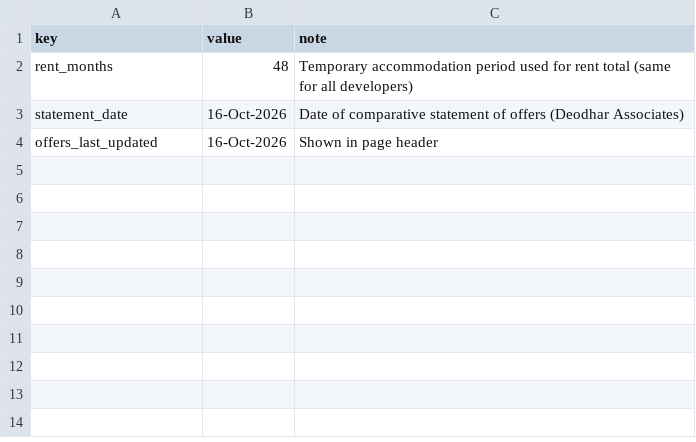
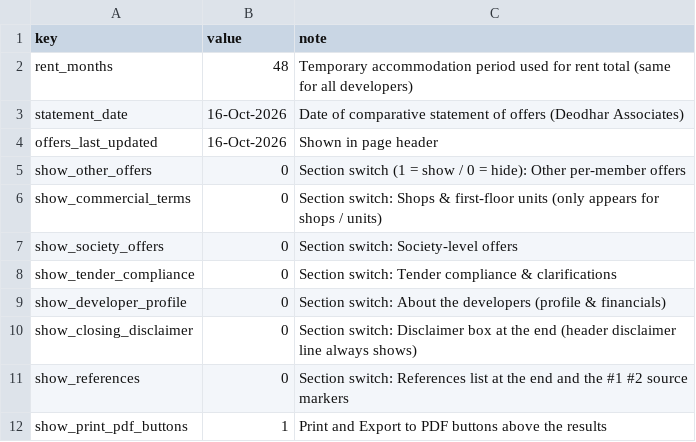
Before and after one commit to Khanderkar/asmitajyoti.info, a CSV file: Offer-Calculator/data/settings.csv, drawn as a sheet.

Commit message:
Add files via upload

```diff
--- a/Offer-Calculator/data/settings.csv
+++ b/Offer-Calculator/data/settings.csv
@@ -4 +4,9 @@ statement_date,16-Oct-2026,Date of comparative statement of offers (Deodhar Asso
 offers_last_updated,16-Oct-2026,Shown in page header
+show_other_offers,0,Section switch (1 = show / 0 = hide): Other per-member offers
+show_commercial_terms,0,Section switch: Shops & first-floor units (only appears for shops / units)
+show_society_offers,0,Section switch: Society-level offers
+show_tender_compliance,0,Section switch: Tender compliance & clarifications
+show_developer_profile,0,Section switch: About the developers (profile & financials)
+show_closing_disclaimer,0,Section switch: Disclaimer box at the end (header disclaimer line always shows)
+show_references,0,Section switch: References list at the end and the #1 #2 source markers
+show_print_pdf_buttons,1,Print and Export to PDF buttons above the results
```
